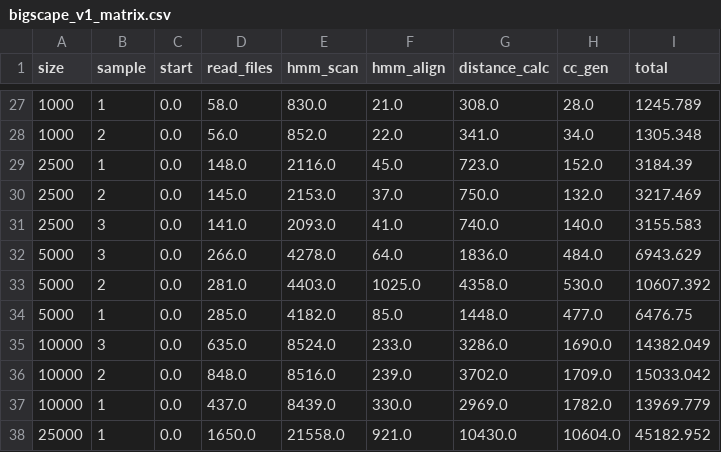
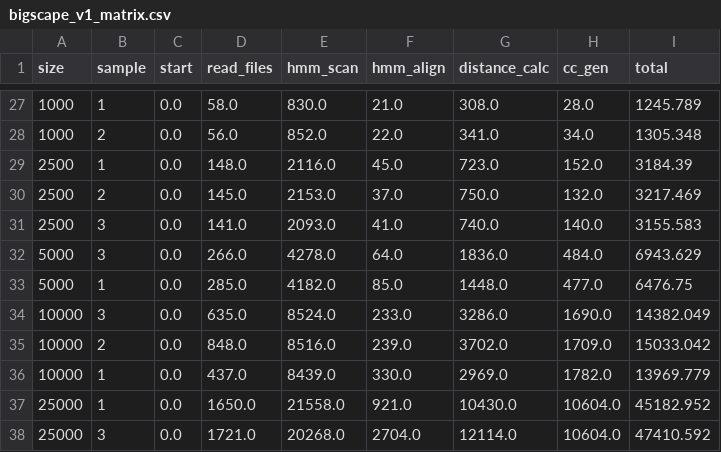
Before and after one commit to adraismawur/bigscape-v2-notebooks, a CSV file: bigscape_v1_matrix.csv, drawn as a sheet; only a part is shown, gaps mark what is left out; the shorter side is filled out with more unchanged rows; the diff names each change by its address in the sheet, - before the commit and + after, or states it on an @@ line.

Commit message:
remove outlier

```diff
--- a/bigscape_v1_matrix.csv
+++ b/bigscape_v1_matrix.csv
-row 33: 5000 | 2 | 0.0 | 281.0 | 4403.0 | 1025.0 | 4358.0 | 530.0 | 10607.392
```
